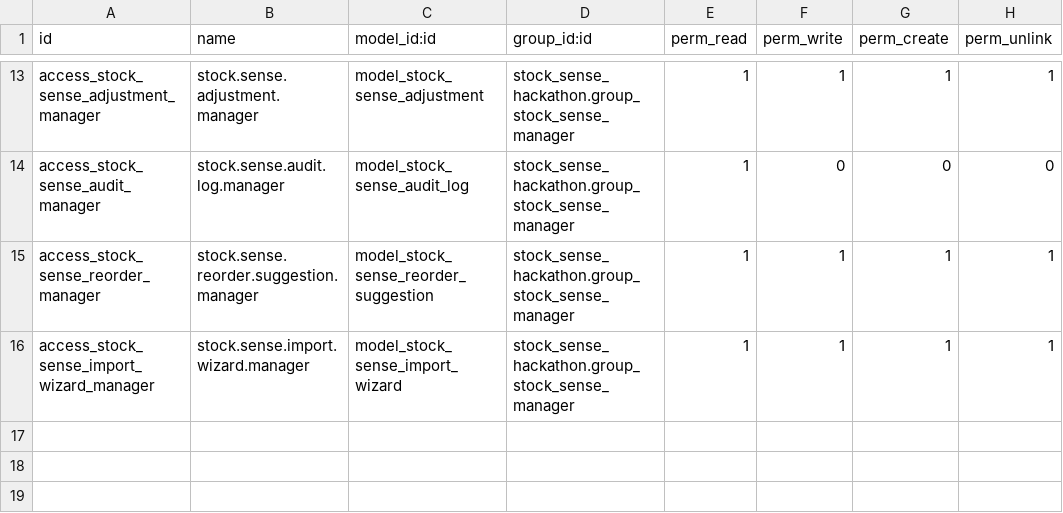
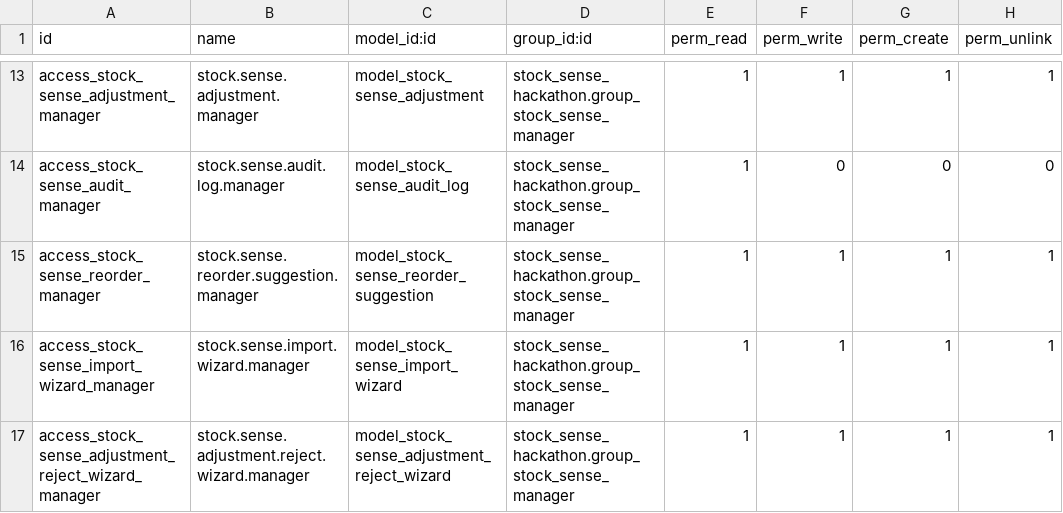
Before and after one commit to liakhath/Stock-Sense-Hackathon, a CSV file: addons/stock_sense_hackathon/security/ir.model.access.csv, drawn as a sheet; only a part is shown, gaps mark what is left out.

Commit message:
feat: introduce stock_sense_hackathon module with AI forecasting, inventory adjustments, and auditing tools

```diff
--- a/addons/stock_sense_hackathon/security/ir.model.access.csv
+++ b/addons/stock_sense_hackathon/security/ir.model.access.csv
@@ -16 +16,2 @@ access_stock_sense_reorder_manager,stock.sense.reorder.suggestion.manager,model_
 access_stock_sense_import_wizard_manager,stock.sense.import.wizard.manager,model_stock_sense_import_wizard,stock_sense_hackathon.group_stock_sense_manager,1,1,1,1
+access_stock_sense_adjustment_reject_wizard_manager,stock.sense.adjustment.reject.wizard.manager,model_stock_sense_adjustment_reject_wizard,stock_sense_hackathon.group_stock_sense_manager,1,1,1,1
```
Also changed, not shown: 13 other files.
